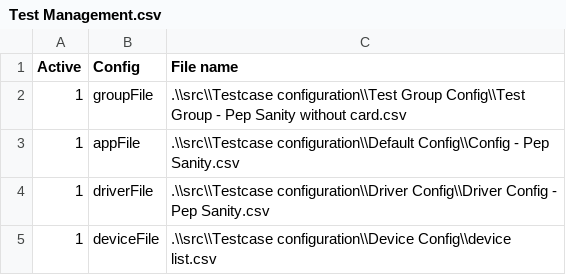
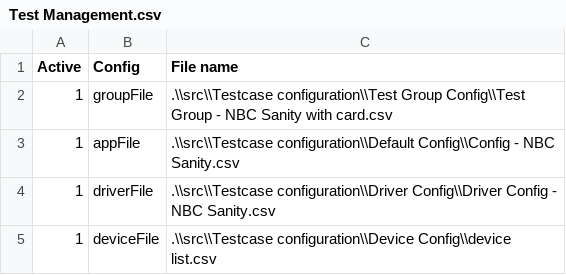
Before and after one commit to taoye185/Automation, a CSV file: bin/Testcase configuration/Test Management.csv, drawn as a sheet.

```diff
--- a/bin/Testcase configuration/Test Management.csv
+++ b/bin/Testcase configuration/Test Management.csv
@@ -1,5 +1,5 @@
 Active,Config,File name
-1,groupFile,.\\src\\Testcase configuration\\Test Group Config\\Test Group - Pep Sanity without card.csv
-1,appFile,.\\src\\Testcase configuration\\Default Config\\Config - Pep Sanity.csv
-1,driverFile,.\\src\\Testcase configuration\\Driver Config\\Driver Config - Pep Sanity.csv
+1,groupFile,.\\src\\Testcase configuration\\Test Group Config\\Test Group - NBC Sanity with card.csv
+1,appFile,.\\src\\Testcase configuration\\Default Config\\Config - NBC Sanity.csv
+1,driverFile,.\\src\\Testcase configuration\\Driver Config\\Driver Config - NBC Sanity.csv
 1,deviceFile,.\\src\\Testcase configuration\\Device Config\\device list.csv
```
Also changed, not shown: bin/Testcase configuration/Element Config/app elements - CBA Pre-Prod Debug.csv, src/Testcase configuration/Default Config/Config - GP Sanity.csv, 21 other files.
